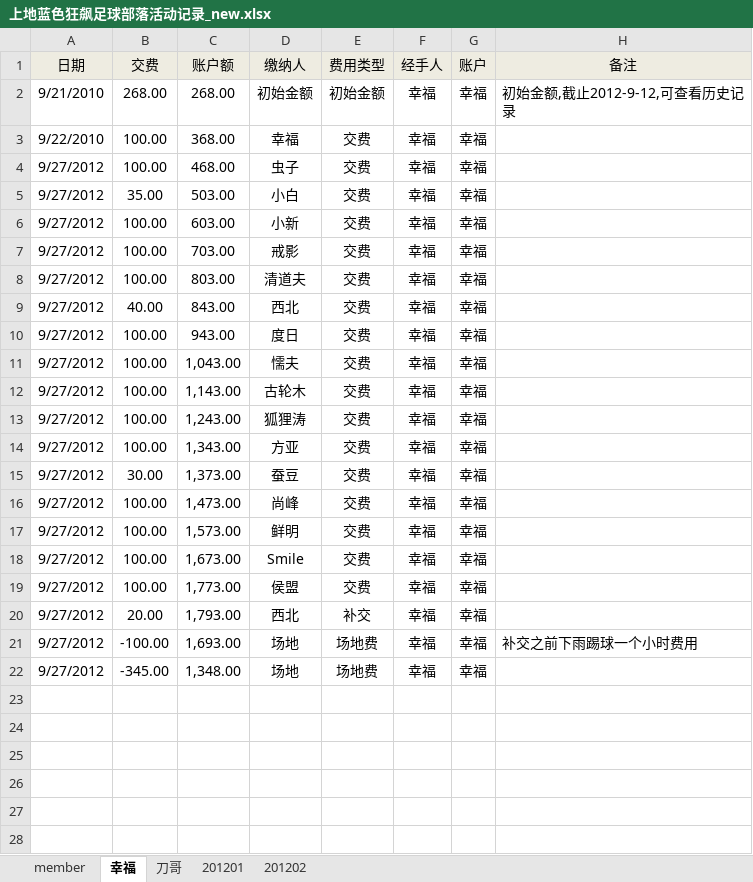
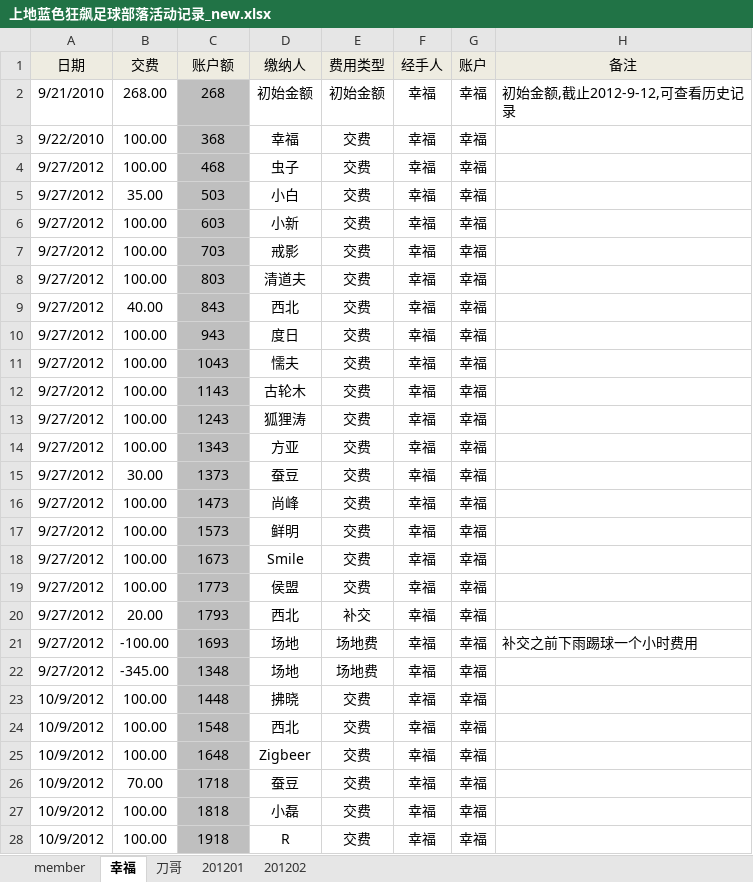
Before and after one commit to jackba/weathervcm, an Excel workbook: house/上地蓝色狂飙足球部落活动记录_new.xlsx, sheet 幸福, drawn as a sheet; only a part is shown; values as stored, in another font and other column widths than the file's, no borders; the diff covers the shown part only; the diff names each change by its address in the sheet, - before the commit and + after, or states it on an @@ line.

```diff
--- a/house/上地蓝色狂飙足球部落活动记录_new.xlsx (sheet 幸福)
+++ b/house/上地蓝色狂飙足球部落活动记录_new.xlsx (sheet 幸福)
-C2 (账户额): 268.00
+C2 (账户额): 268
-C2:C22 fill: none
+C2:C22 fill: #BFBFBF
-C3 (账户额): 368.00
+C3 (账户额): 368
-C4 (账户额): 468.00
+C4 (账户额): 468
-C5 (账户额): 503.00
+C5 (账户额): 503
-C6 (账户额): 603.00
+C6 (账户额): 603
-C7 (账户额): 703.00
+C7 (账户额): 703
-C8 (账户额): 803.00
+C8 (账户额): 803
-C9 (账户额): 843.00
+C9 (账户额): 843
-C10 (账户额): 943.00
+C10 (账户额): 943
-C11 (账户额): 1,043.00
+C11 (账户额): 1043
-C12 (账户额): 1,143.00
+C12 (账户额): 1143
-C13 (账户额): 1,243.00
+C13 (账户额): 1243
-C14 (账户额): 1,343.00
+C14 (账户额): 1343
-C15 (账户额): 1,373.00
+C15 (账户额): 1373
-C16 (账户额): 1,473.00
+C16 (账户额): 1473
-C17 (账户额): 1,573.00
+C17 (账户额): 1573
-C18 (账户额): 1,673.00
+C18 (账户额): 1673
-C19 (账户额): 1,773.00
+C19 (账户额): 1773
-C20 (账户额): 1,793.00
+C20 (账户额): 1793
-C21 (账户额): 1,693.00
+C21 (账户额): 1693
-C22 (账户额): 1,348.00
+C22 (账户额): 1348
+row 23: 10/9/2012 | 100.00 | 1448 | 拂晓 | 交费 | 幸福 | 幸福
+row 24: 10/9/2012 | 100.00 | 1548 | 西北 | 交费 | 幸福 | 幸福
+row 25: 10/9/2012 | 100.00 | 1648 | Zigbeer | 交费 | 幸福 | 幸福
+row 26: 10/9/2012 | 70.00 | 1718 | 蚕豆 | 交费 | 幸福 | 幸福
+row 27: 10/9/2012 | 100.00 | 1818 | 小磊 | 交费 | 幸福 | 幸福
+row 28: 10/9/2012 | 100.00 | 1918 | R | 交费 | 幸福 | 幸福
```
Also changed, not shown: 5 added rows elsewhere in this sheet, sheet member, sheet 201201, sheet 刀哥, formulas that keep their value.
